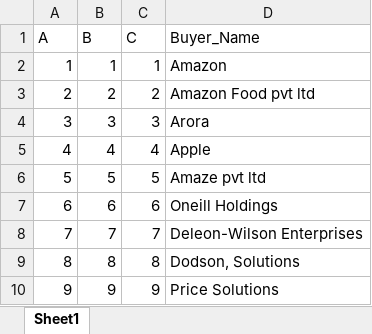
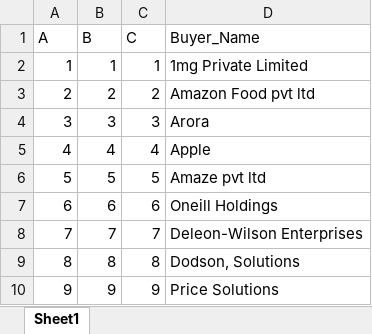
Before and after one commit to RyanMatthew04/IRC, an Excel workbook: test.xlsx, sheet Sheet1, drawn as a sheet; values as stored, in another font and other column widths than the file's, no borders; the diff names each change by its address in the sheet, - before the commit and + after, or states it on an @@ line.

```diff
--- a/test.xlsx (sheet Sheet1)
+++ b/test.xlsx (sheet Sheet1)
-D2 (Buyer_Name): Amazon
+D2 (Buyer_Name): 1mg Private Limited
```
Also changed, not shown: 2 other files.
